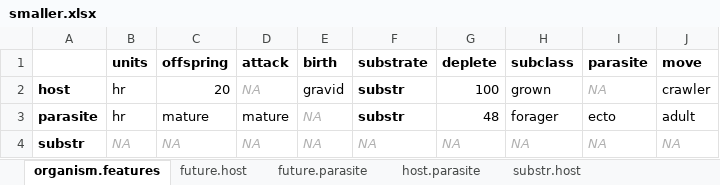
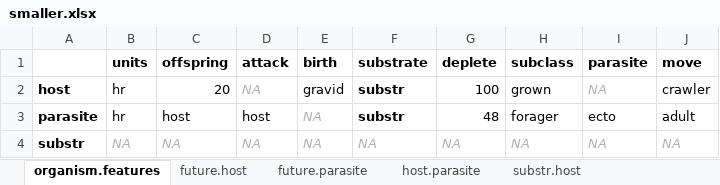
Before and after one commit to byandell/ewing, an Excel workbook: data/smaller.xlsx, sheet organism.features, drawn as a sheet; values as stored, in another font and other column widths than the file's, no borders; the diff names each change by its address in the sheet, - before the commit and + after, or states it on an @@ line.

```diff
--- a/data/smaller.xlsx (sheet organism.features)
+++ b/data/smaller.xlsx (sheet organism.features)
-C3 (offspring): mature
+C3 (offspring): host
-D3 (attack): mature
+D3 (attack): host
```
Also changed, not shown: data/smallerb.xlsx, 9 other files.
